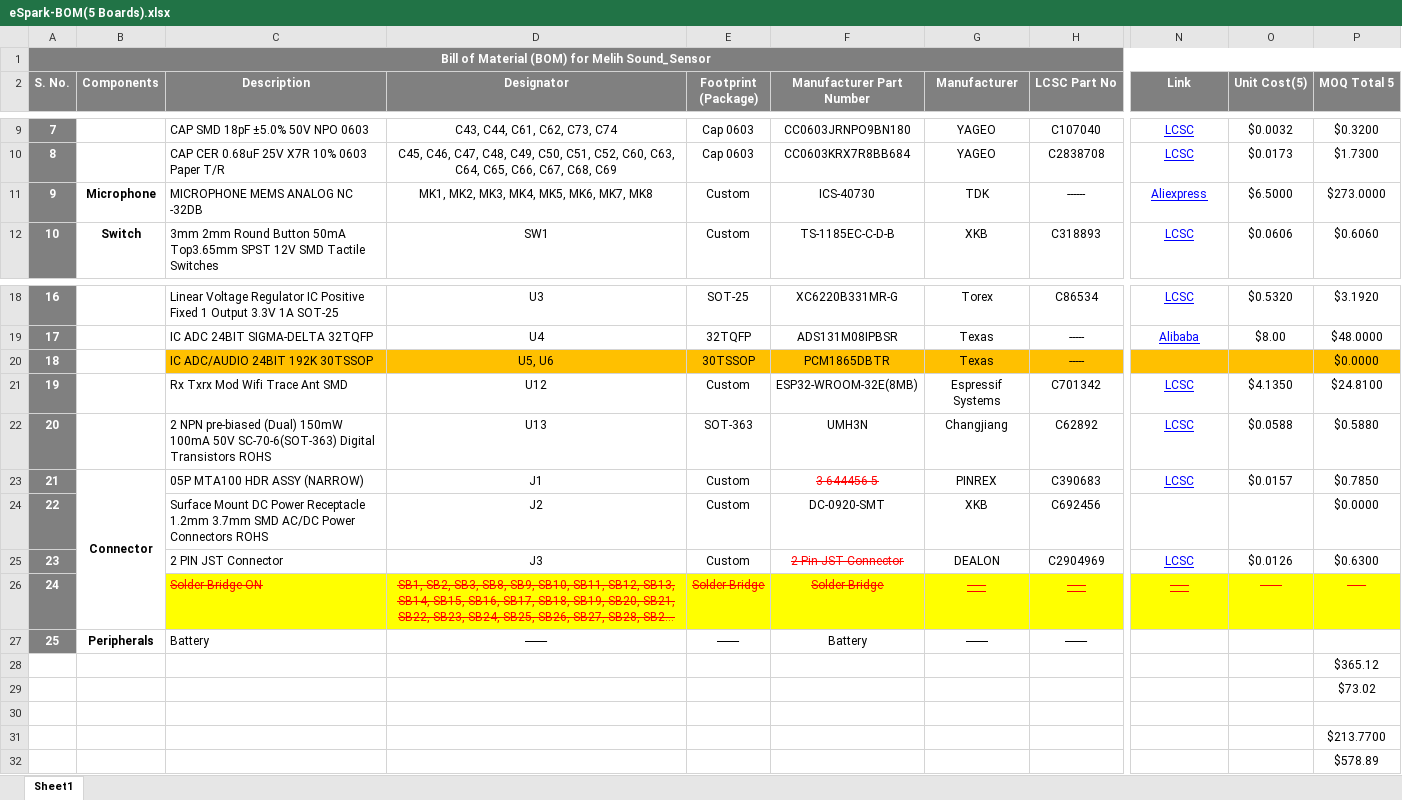
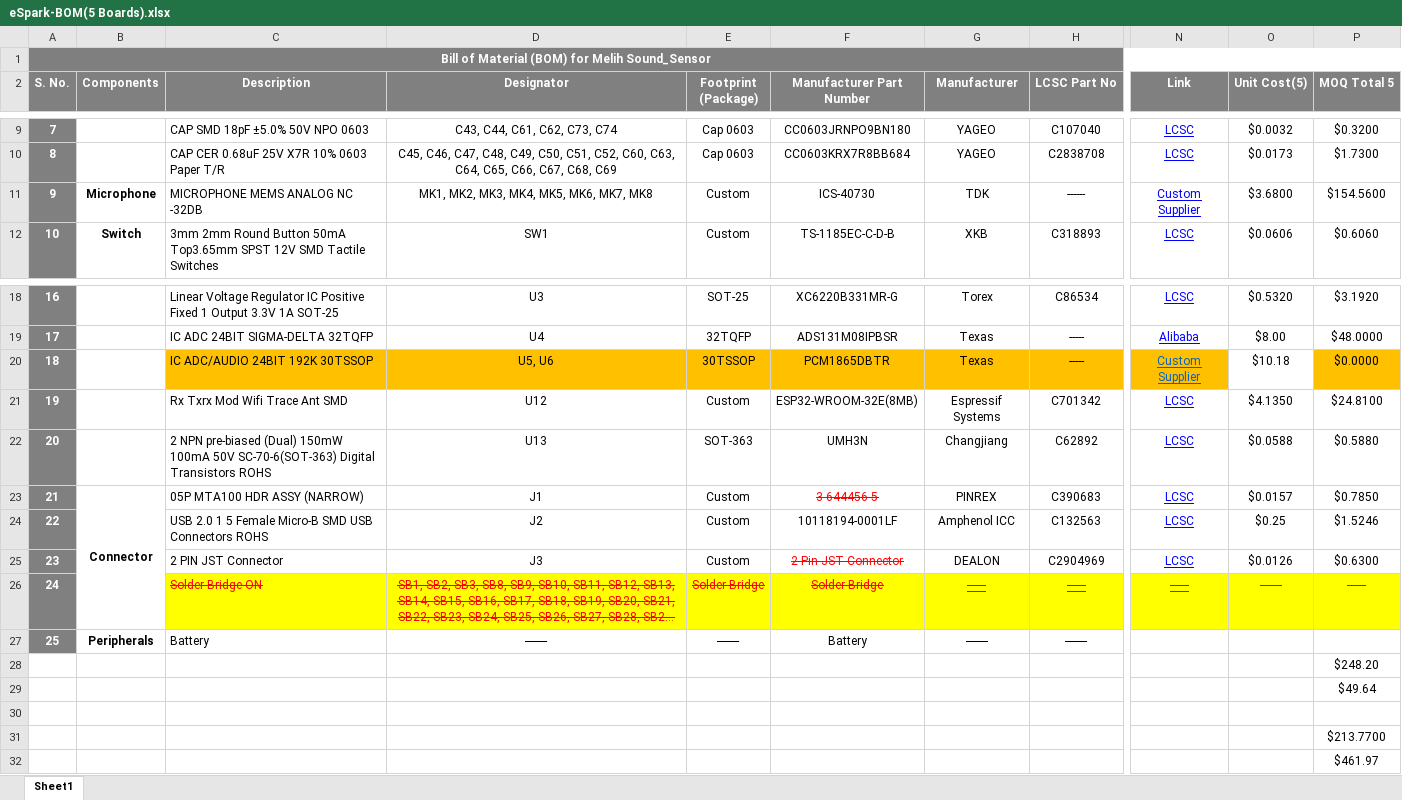
Before and after one commit to eSpark-Consulting-Group/melih-soundsensor, an Excel workbook: Deliverables/BOM/eSpark-BOM(5 Boards).xlsx, sheet Sheet1, drawn as a sheet; only a part is shown, gaps mark what is left out; long unchanged cells end in …; values as stored, in another font and other column widths than the file's, no borders; conditional formats not drawn; the diff names each change by its address in the sheet, - before the commit and + after, or states it on an @@ line.

Commit message:
Custom supplier price & USB conn added in BOM.

```diff
--- a/Deliverables/BOM/eSpark-BOM(5 Boards).xlsx (sheet Sheet1)
+++ b/Deliverables/BOM/eSpark-BOM(5 Boards).xlsx (sheet Sheet1)
-N11 (Link): Aliexpress
+N11 (Link): Custom Supplier
-O11 (Unit Cost(5)): $6.5000
+O11 (Unit Cost(5)): $3.6800
-P11 (MOQ Total 5): $273.0000
+P11 (MOQ Total 5): $154.5600
-N20 (Link): (empty)
+N20 (Link): Custom Supplier
-O20 (Unit Cost(5)): (empty)
+O20 (Unit Cost(5)): $10.18
-O20 fill: #FFC000
+O20 fill: none
-C24 (Description): Surface Mount DC Power Receptacle 1.2mm 3.7mm SMD AC/DC Power Connectors ROHS
+C24 (Description): USB 2.0 1 5 Female Micro-B SMD USB Connectors ROHS
-F24 (Manufacturer Part Number): DC-0920-SMT
+F24 (Manufacturer Part Number): 10118194-0001LF
-G24 (Manufacturer): XKB
+G24 (Manufacturer): Amphenol ICC
-H24 (LCSC Part No): C692456
+H24 (LCSC Part No): C132563
-N24 (Link): (empty)
+N24 (Link): LCSC
-O24 (Unit Cost(5)): (empty)
+O24 (Unit Cost(5)): $0.25
-P24 (MOQ Total 5): $0.0000
+P24 (MOQ Total 5): $1.5246
-P28 (MOQ Total 5): $365.12
+P28 (MOQ Total 5): $248.20
-P29 (MOQ Total 5): $73.02
+P29 (MOQ Total 5): $49.64
-P32 (MOQ Total 5): $578.89
+P32 (MOQ Total 5): $461.97
```
